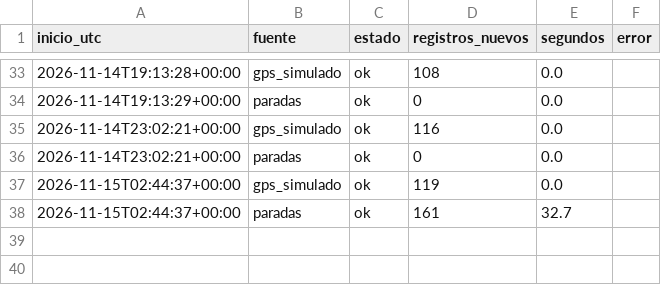
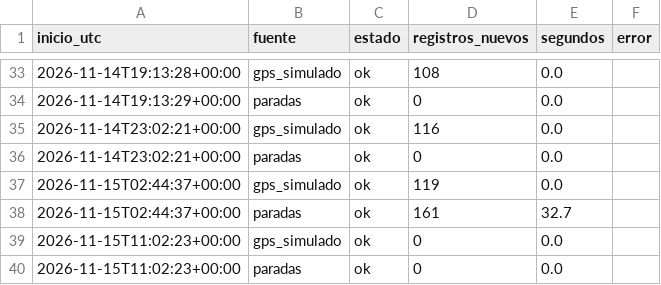
Before and after one commit to SantiagoPro1/BusCol, a CSV file: data/bronce/bitacora.csv, drawn as a sheet; only a part is shown, gaps mark what is left out; the diff names each change by its address in the sheet, - before the commit and + after, or states it on an @@ line.

```diff
--- a/data/bronce/bitacora.csv
+++ b/data/bronce/bitacora.csv
+row 39: 2026-11-15T11:02:23+00:00 | gps_simulado | ok | 0 | 0.0
+row 40: 2026-11-15T11:02:23+00:00 | paradas | ok | 0 | 0.0
```
Also changed, not shown: 2 other files.
